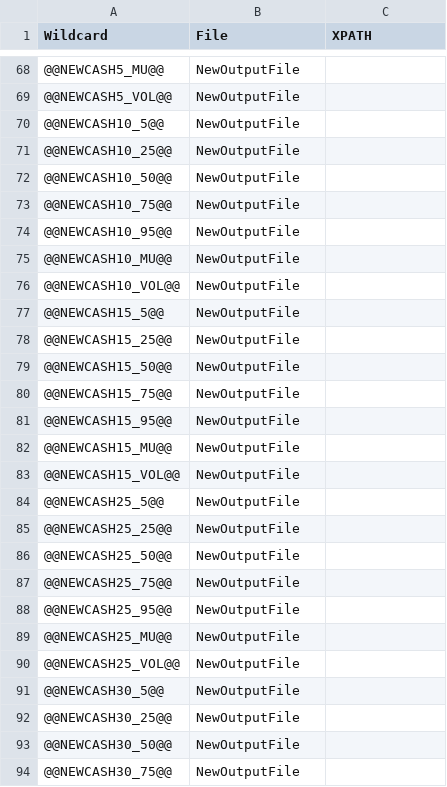
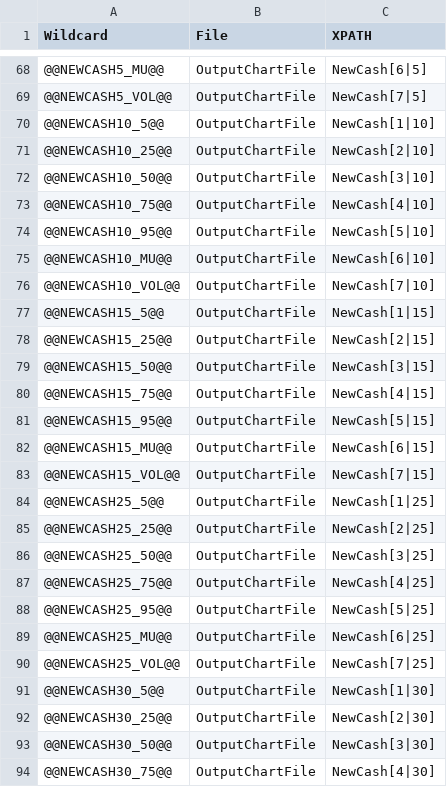
Before and after one commit to rpuchy/CalibTool, a CSV file: CalibrationDocumentation/OutputMap.csv, drawn as a sheet; only a part is shown, gaps mark what is left out; the diff covers the shown part only.

```diff
--- a/CalibrationDocumentation/OutputMap.csv
+++ b/CalibrationDocumentation/OutputMap.csv
@@ -68,27 +68,27 @@ Wildcard,File,XPATH
-@@NEWCASH5_MU@@,NewOutputFile,
-@@NEWCASH5_VOL@@,NewOutputFile,
-@@NEWCASH10_5@@,NewOutputFile,
-@@NEWCASH10_25@@,NewOutputFile,
-@@NEWCASH10_50@@,NewOutputFile,
-@@NEWCASH10_75@@,NewOutputFile,
-@@NEWCASH10_95@@,NewOutputFile,
-@@NEWCASH10_MU@@,NewOutputFile,
-@@NEWCASH10_VOL@@,NewOutputFile,
-@@NEWCASH15_5@@,NewOutputFile,
-@@NEWCASH15_25@@,NewOutputFile,
-@@NEWCASH15_50@@,NewOutputFile,
-@@NEWCASH15_75@@,NewOutputFile,
-@@NEWCASH15_95@@,NewOutputFile,
-@@NEWCASH15_MU@@,NewOutputFile,
-@@NEWCASH15_VOL@@,NewOutputFile,
-@@NEWCASH25_5@@,NewOutputFile,
-@@NEWCASH25_25@@,NewOutputFile,
-@@NEWCASH25_50@@,NewOutputFile,
-@@NEWCASH25_75@@,NewOutputFile,
-@@NEWCASH25_95@@,NewOutputFile,
-@@NEWCASH25_MU@@,NewOutputFile,
-@@NEWCASH25_VOL@@,NewOutputFile,
-@@NEWCASH30_5@@,NewOutputFile,
-@@NEWCASH30_25@@,NewOutputFile,
-@@NEWCASH30_50@@,NewOutputFile,
-@@NEWCASH30_75@@,NewOutputFile,
+@@NEWCASH5_MU@@,OutputChartFile,NewCash[6|5]
+@@NEWCASH5_VOL@@,OutputChartFile,NewCash[7|5]
+@@NEWCASH10_5@@,OutputChartFile,NewCash[1|10]
+@@NEWCASH10_25@@,OutputChartFile,NewCash[2|10]
+@@NEWCASH10_50@@,OutputChartFile,NewCash[3|10]
+@@NEWCASH10_75@@,OutputChartFile,NewCash[4|10]
+@@NEWCASH10_95@@,OutputChartFile,NewCash[5|10]
+@@NEWCASH10_MU@@,OutputChartFile,NewCash[6|10]
+@@NEWCASH10_VOL@@,OutputChartFile,NewCash[7|10]
+@@NEWCASH15_5@@,OutputChartFile,NewCash[1|15]
+@@NEWCASH15_25@@,OutputChartFile,NewCash[2|15]
+@@NEWCASH15_50@@,OutputChartFile,NewCash[3|15]
+@@NEWCASH15_75@@,OutputChartFile,NewCash[4|15]
+@@NEWCASH15_95@@,OutputChartFile,NewCash[5|15]
+@@NEWCASH15_MU@@,OutputChartFile,NewCash[6|15]
+@@NEWCASH15_VOL@@,OutputChartFile,NewCash[7|15]
+@@NEWCASH25_5@@,OutputChartFile,NewCash[1|25]
+@@NEWCASH25_25@@,OutputChartFile,NewCash[2|25]
+@@NEWCASH25_50@@,OutputChartFile,NewCash[3|25]
+@@NEWCASH25_75@@,OutputChartFile,NewCash[4|25]
+@@NEWCASH25_95@@,OutputChartFile,NewCash[5|25]
+@@NEWCASH25_MU@@,OutputChartFile,NewCash[6|25]
+@@NEWCASH25_VOL@@,OutputChartFile,NewCash[7|25]
+@@NEWCASH30_5@@,OutputChartFile,NewCash[1|30]
+@@NEWCASH30_25@@,OutputChartFile,NewCash[2|30]
+@@NEWCASH30_50@@,OutputChartFile,NewCash[3|30]
+@@NEWCASH30_75@@,OutputChartFile,NewCash[4|30]
```
Also changed, not shown: 114 edited cells elsewhere in this file, CalibrationDocumentation/bin/Debug/OutputMap.csv, 20 other files.
